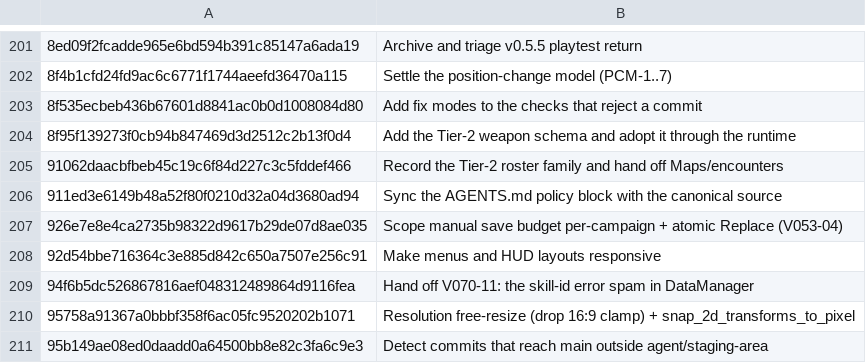
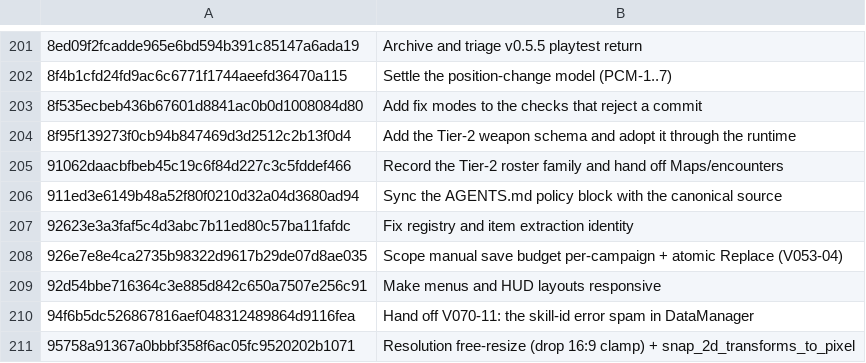
Before and after one commit to jackmanj1337/Project_Prometheus, a TSV file: AGENT/Session Notes/CLAIMS.tsv, drawn as a sheet; only a part is shown, gaps mark what is left out; the shorter side is filled out with more unchanged rows.

Commit message:
Record extraction fix ownership
AI-Tool: Codex CLI
AI-Model: unknown
AI-Run-ID: unknown
AI-Workspace: godot-prometheus-env

```diff
--- a/AGENT/Session Notes/CLAIMS.tsv
+++ b/AGENT/Session Notes/CLAIMS.tsv
@@ -206,2 +206,3 @@
 911ed3e6149b48a52f80f0210d32a04d3680ad94	Sync the AGENTS.md policy block with the canonical source
+92623e3a3faf5c4d3abc7b11ed80c57ba11fafdc	Fix registry and item extraction identity
 926e7e8e4ca2735b98322d9617b29de07d8ae035	Scope manual save budget per-campaign + atomic Replace (V053-04)
```
